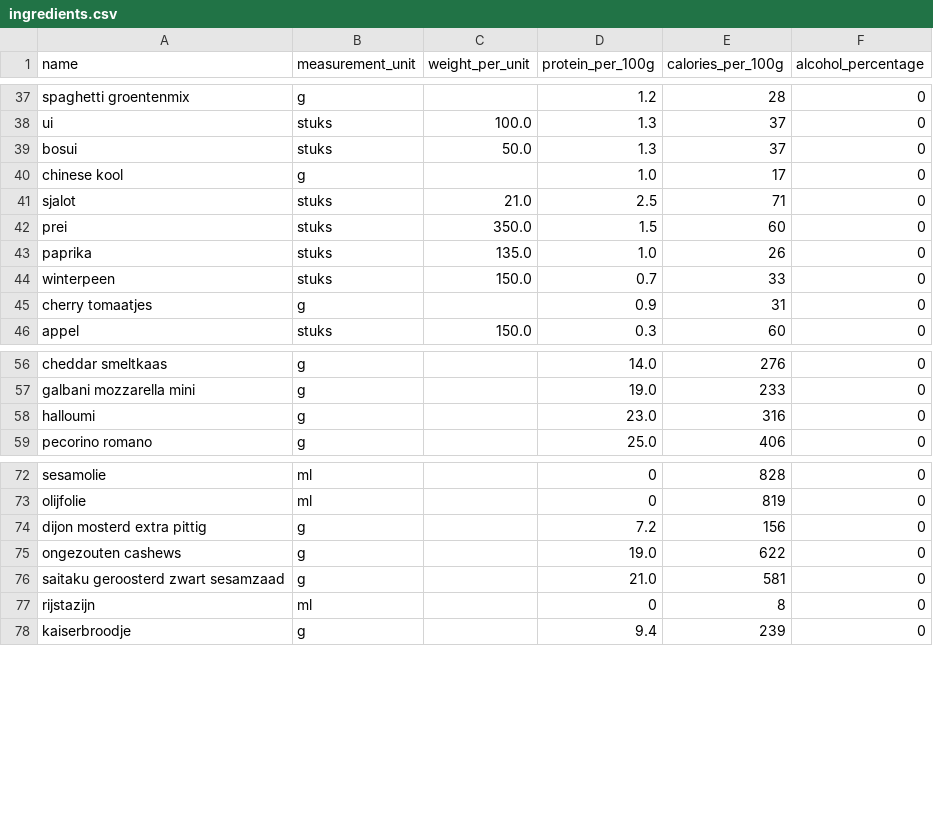
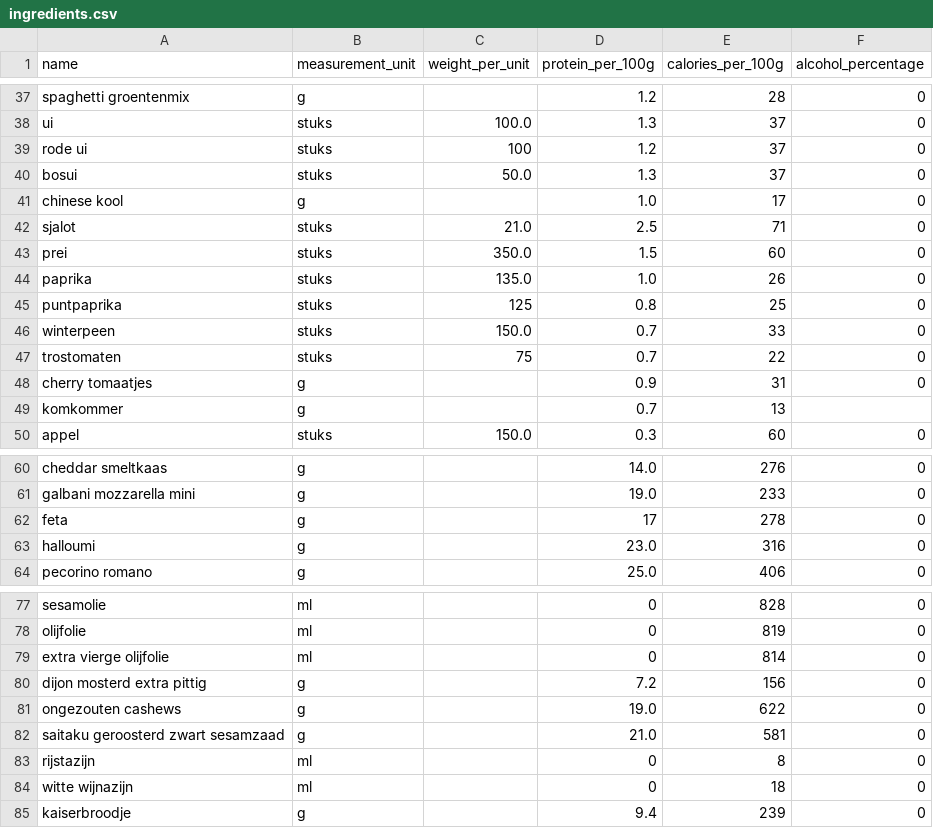
Before and after one commit to Wijnandvdm/nom-stats, a CSV file: configuration/ingredients.csv, drawn as a sheet; only a part is shown, gaps mark what is left out.

Commit message:
deleted duplicate ingredients file and added greek salad

```diff
--- a/configuration/ingredients.csv
+++ b/configuration/ingredients.csv
@@ -38,2 +38,3 @@ spaghetti groentenmix,g,,1.2,28,0
 ui,stuks,100.0,1.3,37,0
+rode ui,stuks,100,1.2,37,0
 bosui,stuks,50.0,1.3,37,0
@@ -43,4 +44,7 @@ prei,stuks,350.0,1.5,60,0
 paprika,stuks,135.0,1.0,26,0
+puntpaprika,stuks,125,0.8,25,0
 winterpeen,stuks,150.0,0.7,33,0
+trostomaten,stuks,75,0.7,22,0
 cherry tomaatjes,g,,0.9,31,0
+komkommer,g,,0.7,13
 appel,stuks,150.0,0.3,60,0
@@ -57,2 +61,3 @@ cheddar smeltkaas,g,,14.0,276,0
 galbani mozzarella mini,g,,19.0,233,0
+feta,g,,17,278,0
 halloumi,g,,23.0,316,0
@@ -73,2 +78,3 @@ sesamolie,ml,,0,828,0
 olijfolie,ml,,0,819,0
+extra vierge olijfolie,ml,,0,814,0
 dijon mosterd extra pittig,g,,7.2,156,0
@@ -77,2 +83,3 @@ saitaku geroosterd zwart sesamzaad,g,,21.0,581,0
 rijstazijn,ml,,0,8,0
+witte wijnazijn,ml,,0,18,0
 kaiserbroodje,g,,9.4,239,0
```
Also changed, not shown: 2 other files.
